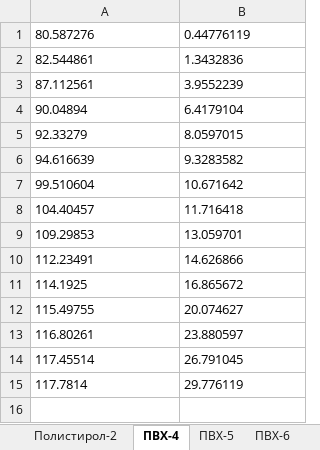
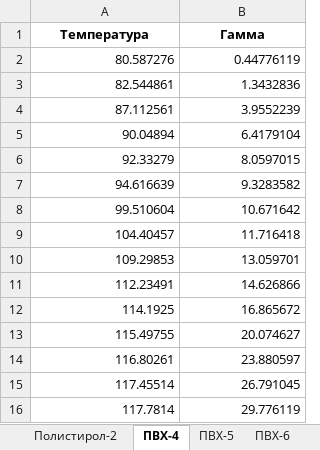
Before and after one commit to IvanDt03/KarginScales, an Excel workbook: KarginScales/Content/D.xlsx, sheet ПВХ-4, drawn as a sheet; values as stored, in another font and other column widths than the file's, no borders; addresses are those after the commit; the diff names each change by its address in the sheet, - before the commit and + after, or states it on an @@ line.

```diff
--- a/KarginScales/Content/D.xlsx (sheet ПВХ-4)
+++ b/KarginScales/Content/D.xlsx (sheet ПВХ-4)
+row 1: Температура | Гамма
-A2:B16 alignment: left
+A2:B16 alignment: right
```
Also changed, not shown: sheet ПВХ-7, sheet ПВХ-5, sheet ПВХ-6, sheet Полистирол-2, sheet Полистирол-1, 1 other file.
